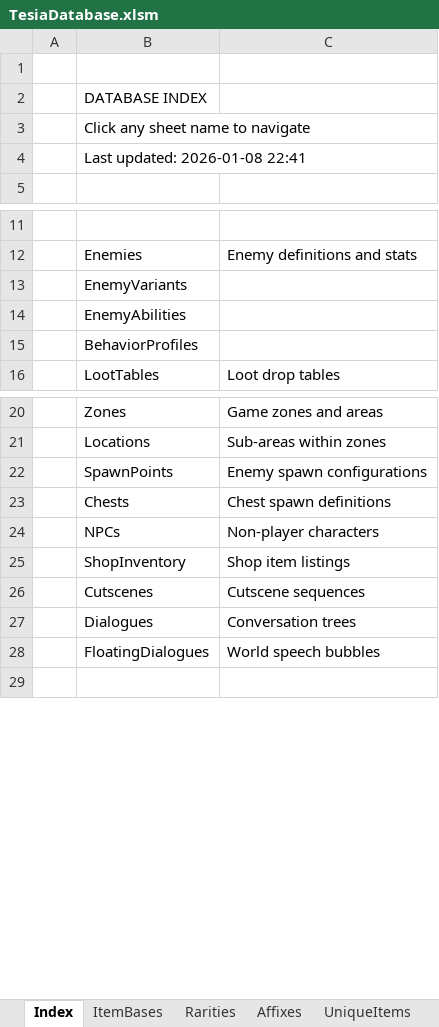
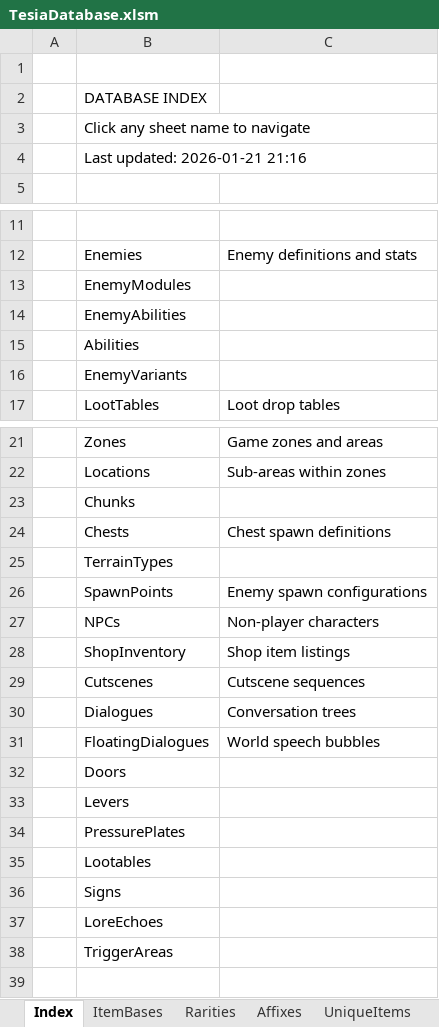
Before and after one commit to MatousHruska/MobileTestia, an Excel workbook: databases/TesiaDatabase.xlsm, sheet Index, drawn as a sheet; only a part is shown, gaps mark what is left out; values as stored, in another font and other column widths than the file's, no cell formats; removed rows and columns are numbered as before the commit, all else as after; the diff covers the shown part only; the diff names each change by its address in the sheet, - before the commit and + after, or states it on an @@ line.

```diff
--- a/databases/TesiaDatabase.xlsm (sheet Index)
+++ b/databases/TesiaDatabase.xlsm (sheet Index)
-B4: Last updated: 2026-01-08 22:41
+B4: Last updated: 2026-01-21 21:16
+row 13:  | EnemyModules
+row 15:  | Abilities
-row 15:  | BehaviorProfiles
+row 23:  | Chunks
@@ row 23 moved to row 24: Chests @@
+row 25:  | TerrainTypes
+row 32:  | Doors
+row 33:  | Levers
+row 34:  | PressurePlates
+row 35:  | Lootables
+row 36:  | Signs
+row 37:  | LoreEchoes
+row 38:  | TriggerAreas
```
Also changed, not shown: 1 edited cell elsewhere in this sheet, other sheet tabs, cell formats, 8 other files.
